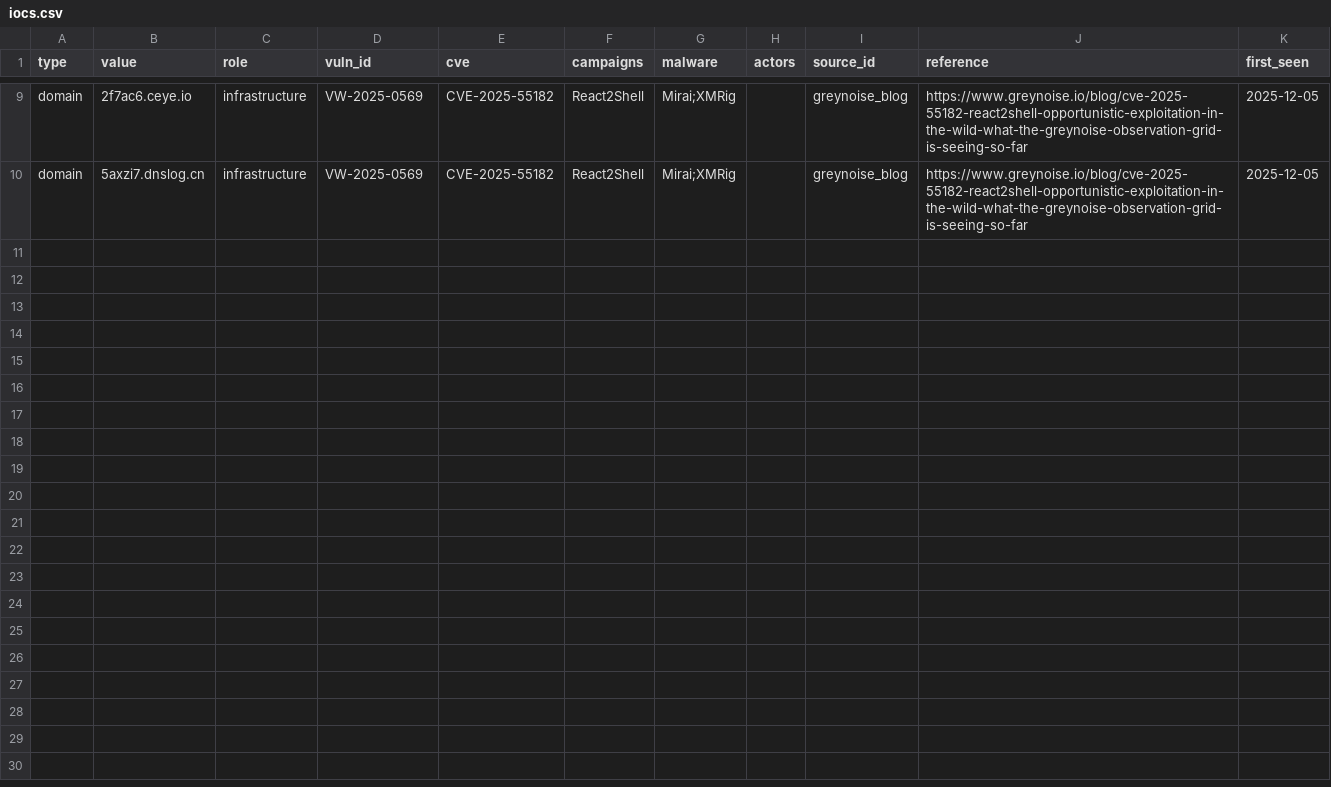
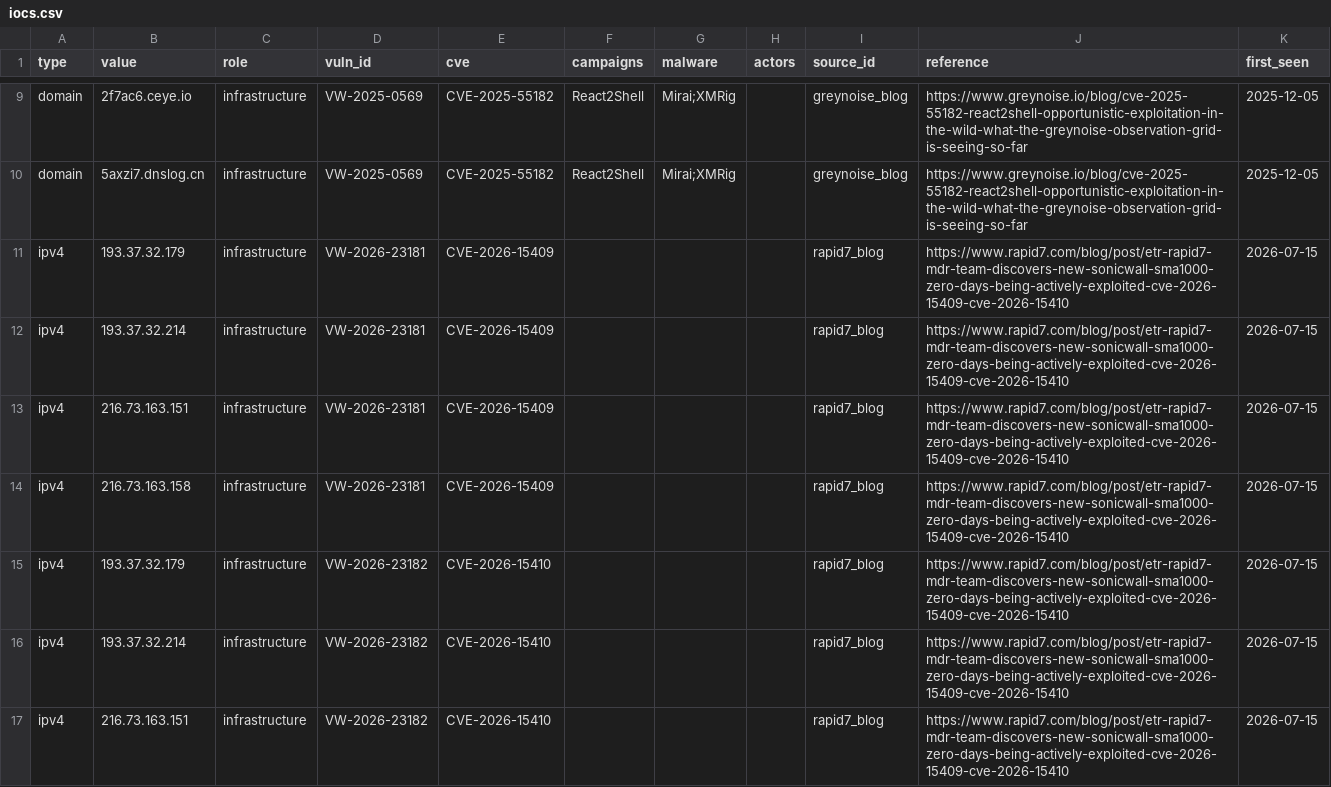
Before and after one commit to proshiba/vuln-intel-agent, a CSV file: vulndb/exports/iocs.csv, drawn as a sheet; only a part is shown, gaps mark what is left out; the diff covers the shown part only.

```diff
--- a/vulndb/exports/iocs.csv
+++ b/vulndb/exports/iocs.csv
@@ -10 +10,8 @@ domain,2f7ac6.ceye.io,infrastructure,VW-2025-0569,CVE-2025-55182,React2Shell,Mir
 domain,5axzi7.dnslog.cn,infrastructure,VW-2025-0569,CVE-2025-55182,React2Shell,Mirai;XMRig,,greynoise_blog,https://www.greynoise.io/blog/cve-2025-55182-react2shell-opportunistic-exploitation-in-the-wild-what-the-greynoise-observation-grid-is-seeing-so-far,2025-12-05
+ipv4,193.37.32.179,infrastructure,VW-2026-23181,CVE-2026-15409,,,,rapid7_blog,https://www.rapid7.com/blog/post/etr-rapid7-mdr-team-discovers-new-sonicwall-sma1000-zero-days-being-actively-exploited-cve-2026-15409-cve-2026-15410,2026-07-15
+ipv4,193.37.32.214,infrastructure,VW-2026-23181,CVE-2026-15409,,,,rapid7_blog,https://www.rapid7.com/blog/post/etr-rapid7-mdr-team-discovers-new-sonicwall-sma1000-zero-days-being-actively-exploited-cve-2026-15409-cve-2026-15410,2026-07-15
+ipv4,216.73.163.151,infrastructure,VW-2026-23181,CVE-2026-15409,,,,rapid7_blog,https://www.rapid7.com/blog/post/etr-rapid7-mdr-team-discovers-new-sonicwall-sma1000-zero-days-being-actively-exploited-cve-2026-15409-cve-2026-15410,2026-07-15
+ipv4,216.73.163.158,infrastructure,VW-2026-23181,CVE-2026-15409,,,,rapid7_blog,https://www.rapid7.com/blog/post/etr-rapid7-mdr-team-discovers-new-sonicwall-sma1000-zero-days-being-actively-exploited-cve-2026-15409-cve-2026-15410,2026-07-15
+ipv4,193.37.32.179,infrastructure,VW-2026-23182,CVE-2026-15410,,,,rapid7_blog,https://www.rapid7.com/blog/post/etr-rapid7-mdr-team-discovers-new-sonicwall-sma1000-zero-days-being-actively-exploited-cve-2026-15409-cve-2026-15410,2026-07-15
+ipv4,193.37.32.214,infrastructure,VW-2026-23182,CVE-2026-15410,,,,rapid7_blog,https://www.rapid7.com/blog/post/etr-rapid7-mdr-team-discovers-new-sonicwall-sma1000-zero-days-being-actively-exploited-cve-2026-15409-cve-2026-15410,2026-07-15
+ipv4,216.73.163.151,infrastructure,VW-2026-23182,CVE-2026-15410,,,,rapid7_blog,https://www.rapid7.com/blog/post/etr-rapid7-mdr-team-discovers-new-sonicwall-sma1000-zero-days-being-actively-exploited-cve-2026-15409-cve-2026-15410,2026-07-15
```
Also changed, not shown: 7 added rows elsewhere in this file, 5 other files.
